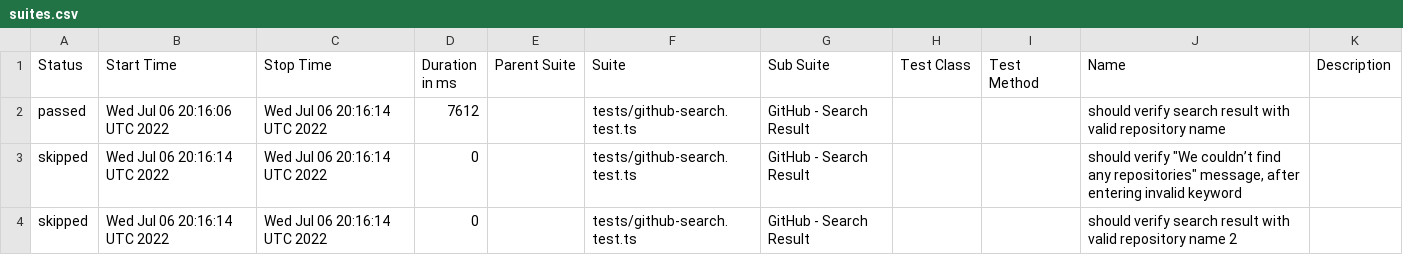
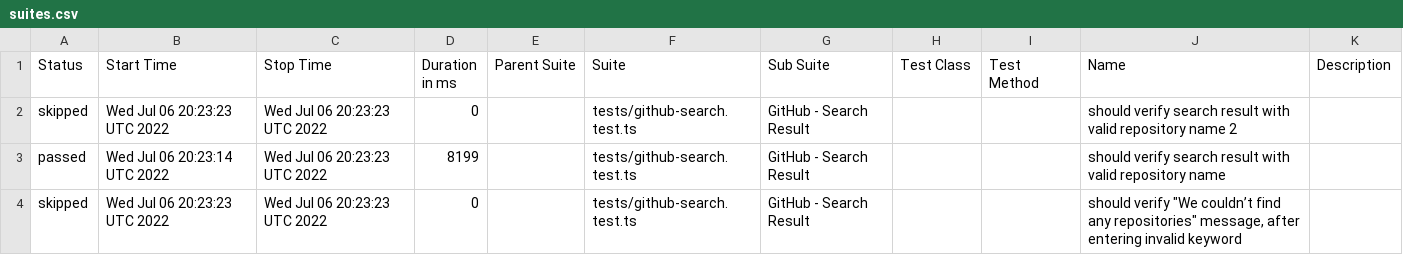
Before and after one commit to anneH/allure-playwright-example, a CSV file: data/suites.csv, drawn as a sheet.

```diff
--- a/data/suites.csv
+++ b/data/suites.csv
@@ -1,4 +1,4 @@
 "Status","Start Time","Stop Time","Duration in ms","Parent Suite","Suite","Sub Suite","Test Class","Test Method","Name","Description"
-"passed","Wed Jul 06 20:16:06 UTC 2022","Wed Jul 06 20:16:14 UTC 2022","7612","","tests/github-search.test.ts","GitHub - Search Result","","","should verify search result with valid repository name",""
-"skipped","Wed Jul 06 20:16:14 UTC 2022","Wed Jul 06 20:16:14 UTC 2022","0","","tests/github-search.test.ts","GitHub - Search Result","","","should verify ""We couldn’t find any repositories"" message, after entering invalid keyword",""
-"skipped","Wed Jul 06 20:16:14 UTC 2022","Wed Jul 06 20:16:14 UTC 2022","0","","tests/github-search.test.ts","GitHub - Search Result","","","should verify search result with valid repository name 2",""
+"skipped","Wed Jul 06 20:23:23 UTC 2022","Wed Jul 06 20:23:23 UTC 2022","0","","tests/github-search.test.ts","GitHub - Search Result","","","should verify search result with valid repository name 2",""
+"passed","Wed Jul 06 20:23:14 UTC 2022","Wed Jul 06 20:23:23 UTC 2022","8199","","tests/github-search.test.ts","GitHub - Search Result","","","should verify search result with valid repository name",""
+"skipped","Wed Jul 06 20:23:23 UTC 2022","Wed Jul 06 20:23:23 UTC 2022","0","","tests/github-search.test.ts","GitHub - Search Result","","","should verify ""We couldn’t find any repositories"" message, after entering invalid keyword",""
```
Also changed, not shown: 19 other files.
